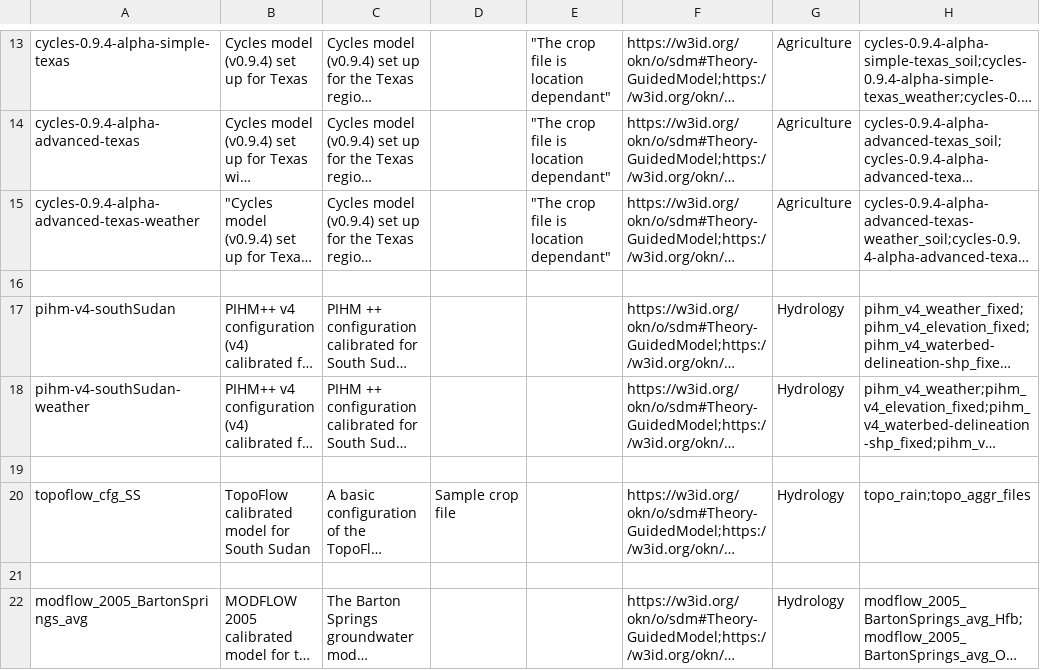
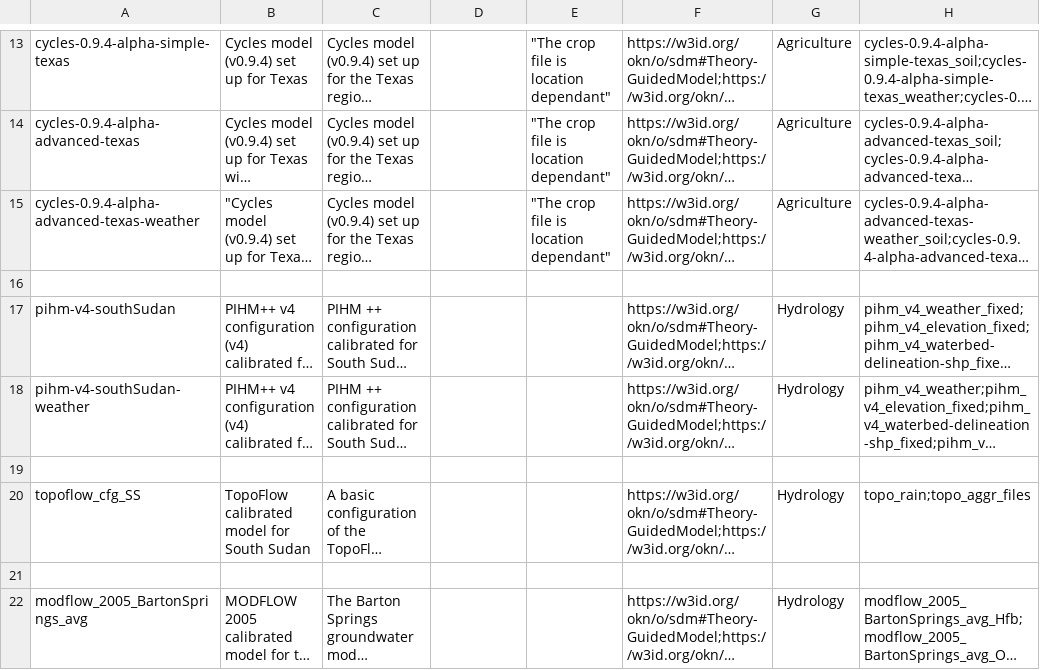
Before and after one commit to mintproject/ModelCatalog, a CSV file: Data/ModelConfigurationSetup.csv, drawn as a sheet; only a part is shown, gaps mark what is left out; long unchanged cells end in …; the diff names each change by its address in the sheet, - before the commit and + after, or states it on an @@ line.

```diff
--- a/Data/ModelConfigurationSetup.csv
+++ b/Data/ModelConfigurationSetup.csv
-D20: Sample crop file
+D20: (empty)
```
Also changed, not shown: Data/Model.csv.
